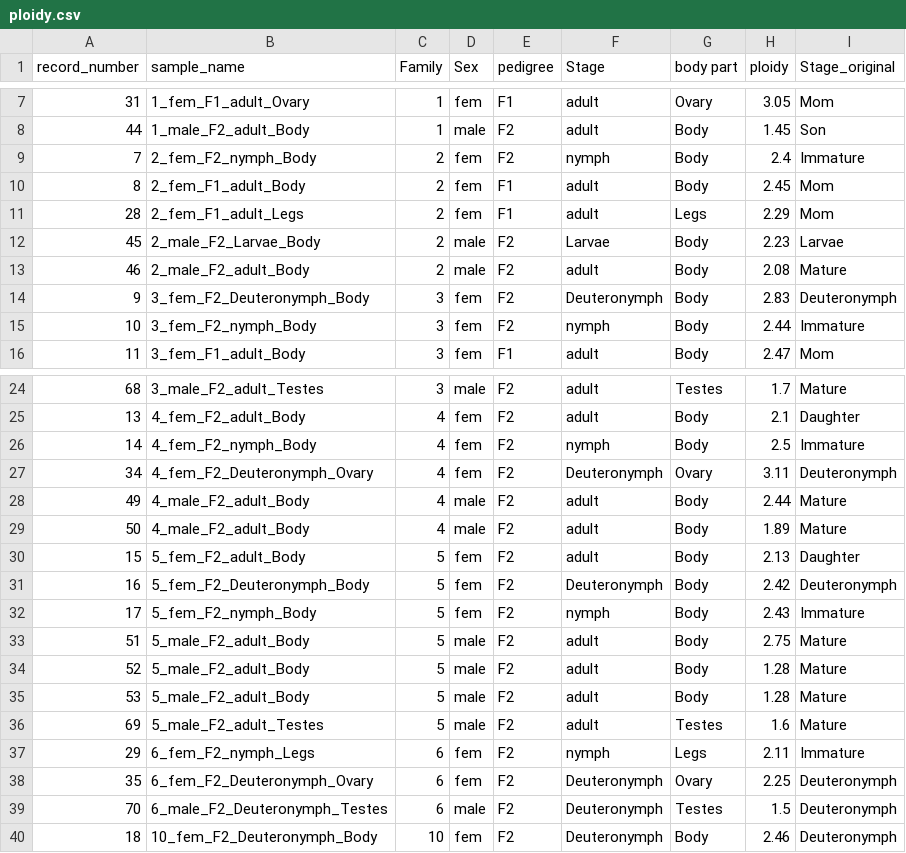
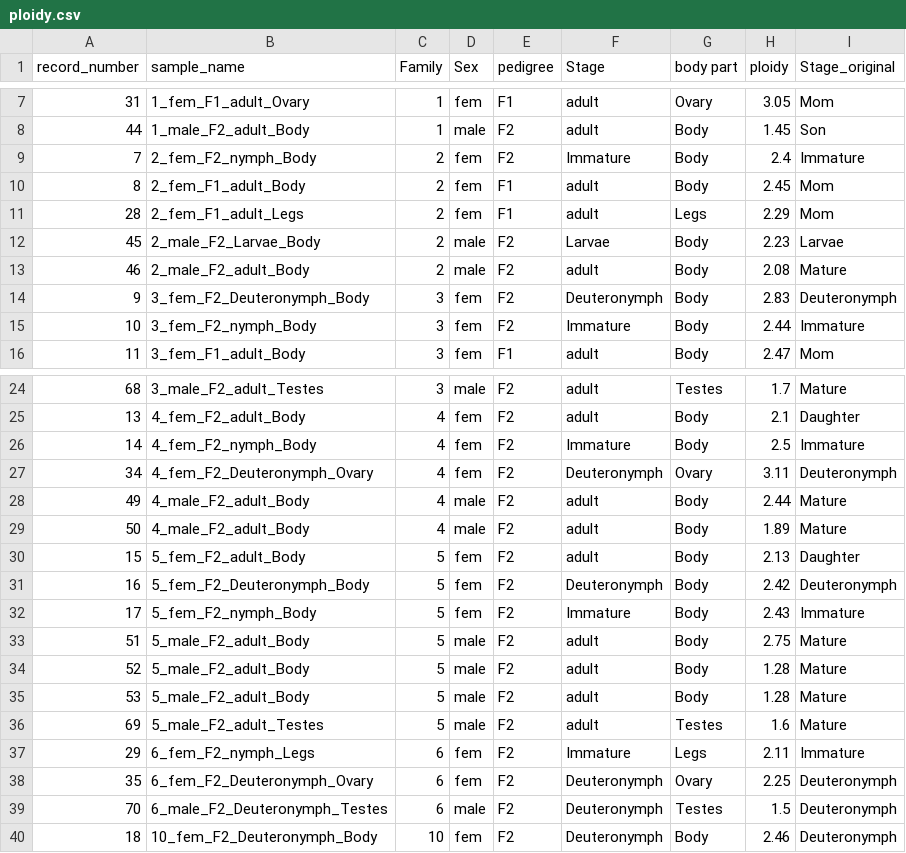
Before and after one commit to nurit-eliash/varroa_ploidy, a CSV file: data/ploidy.csv, drawn as a sheet; only a part is shown, gaps mark what is left out.

```diff
--- a/data/ploidy.csv
+++ b/data/ploidy.csv
@@ -8,3 +8,3 @@
 44,1_male_F2_adult_Body,1,male,F2,adult,Body,1.45,Son
-7,2_fem_F2_nymph_Body,2,fem,F2,nymph,Body,2.4,Immature
+7,2_fem_F2_nymph_Body,2,fem,F2,Immature,Body,2.4,Immature
 8,2_fem_F1_adult_Body,2,fem,F1,adult,Body,2.45,Mom
@@ -14,3 +14,3 @@
 9,3_fem_F2_Deuteronymph_Body,3,fem,F2,Deuteronymph,Body,2.83,Deuteronymph
-10,3_fem_F2_nymph_Body,3,fem,F2,nymph,Body,2.44,Immature
+10,3_fem_F2_nymph_Body,3,fem,F2,Immature,Body,2.44,Immature
 11,3_fem_F1_adult_Body,3,fem,F1,adult,Body,2.47,Mom
@@ -25,3 +25,3 @@
 13,4_fem_F2_adult_Body,4,fem,F2,adult,Body,2.1,Daughter
-14,4_fem_F2_nymph_Body,4,fem,F2,nymph,Body,2.5,Immature
+14,4_fem_F2_nymph_Body,4,fem,F2,Immature,Body,2.5,Immature
 34,4_fem_F2_Deuteronymph_Ovary,4,fem,F2,Deuteronymph,Ovary,3.11,Deuteronymph
@@ -31,3 +31,3 @@
 16,5_fem_F2_Deuteronymph_Body,5,fem,F2,Deuteronymph,Body,2.42,Deuteronymph
-17,5_fem_F2_nymph_Body,5,fem,F2,nymph,Body,2.43,Immature
+17,5_fem_F2_nymph_Body,5,fem,F2,Immature,Body,2.43,Immature
 51,5_male_F2_adult_Body,5,male,F2,adult,Body,2.75,Mature
@@ -36,3 +36,3 @@
 69,5_male_F2_adult_Testes,5,male,F2,adult,Testes,1.6,Mature
-29,6_fem_F2_nymph_Legs,6,fem,F2,nymph,Legs,2.11,Immature
+29,6_fem_F2_nymph_Legs,6,fem,F2,Immature,Legs,2.11,Immature
 35,6_fem_F2_Deuteronymph_Ovary,6,fem,F2,Deuteronymph,Ovary,2.25,Deuteronymph
```
Also changed, not shown: 1 other file.
